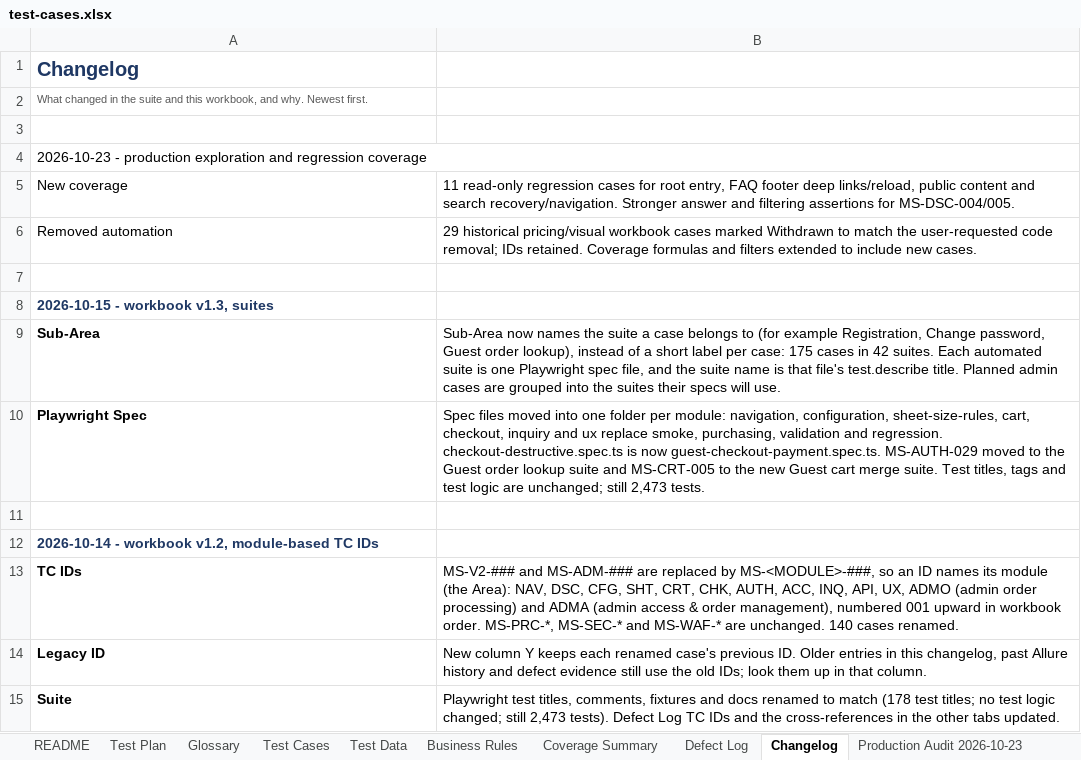
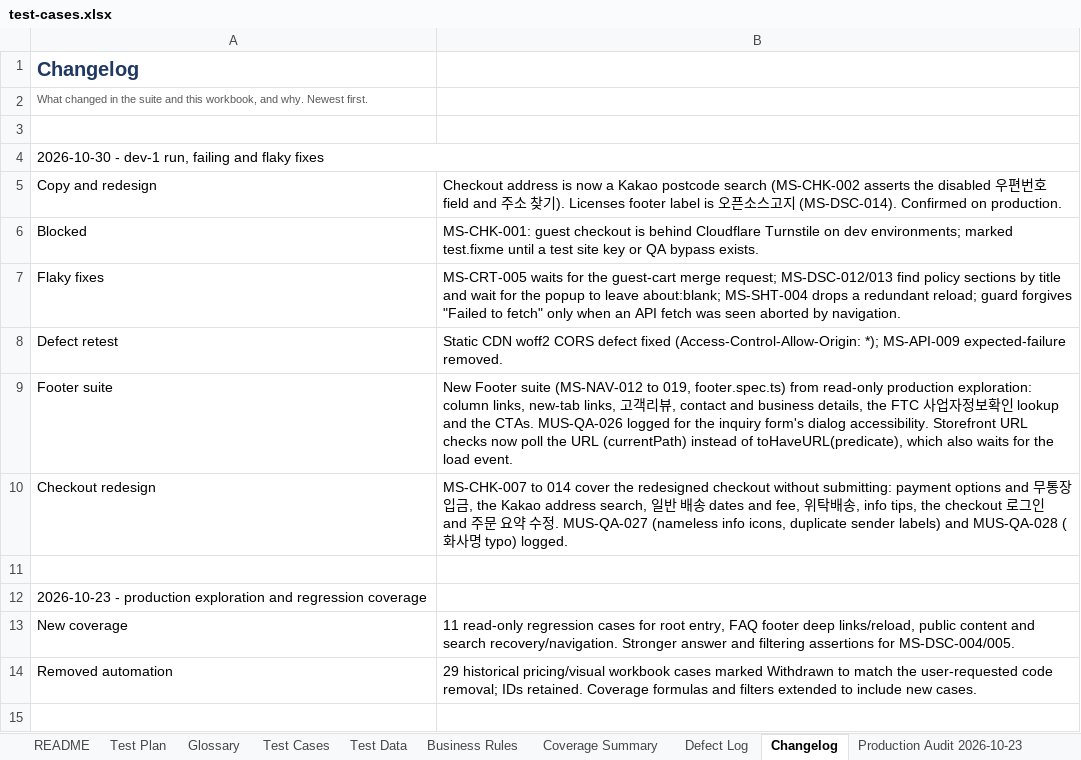
Before and after one commit to romemadeloo/musticker-e2e, an Excel workbook: docs/test-cases.xlsx, sheet Changelog, drawn as a sheet; only a part is shown; the shorter side is filled out with more unchanged rows; values as stored, in another font and other column widths than the file's, no borders; removed rows and columns are numbered as before the commit, all else as after; the diff names each change by its address in the sheet, - before the commit and + after, or states it on an @@ line.

Commit message:
checkout update

```diff
--- a/docs/test-cases.xlsx (sheet Changelog)
+++ b/docs/test-cases.xlsx (sheet Changelog)
+row 4: 2026-10-30 - dev-1 run, failing and flaky fixes
+row 5: Copy and redesign | Checkout address is now a Kakao postcode search (MS-CHK-002 asserts the disabled 우편번호 field and 주소 찾기). Licenses footer label is 오픈소스고지 (MS-DSC-014). Confirmed on production.
+row 6: Blocked | MS-CHK-001: guest checkout is behind Cloudflare Turnstile on dev environments; marked test.fixme until a test site key or QA bypass exists.
+row 7: Flaky fixes | MS-CRT-005 waits for the guest-cart merge request; MS-DSC-012/013 find policy sections by title and wait for the popup to leave about:blank; MS-SHT-004 drops a redundant reload; guard forgives "Failed to fetch" only when an API fetch was seen aborted by navigation.
+row 8: Defect retest | Static CDN woff2 CORS defect fixed (Access-Control-Allow-Origin: *); MS-API-009 expected-failure removed.
+row 9: Footer suite | New Footer suite (MS-NAV-012 to 019, footer.spec.ts) from read-only production exploration: column links, new-tab links, 고객리뷰, contact and business details, the FTC 사업자정보확인 lookup and the CTAs. MUS-QA-026 logged for the inquiry form's dialog accessibility. Storefront URL checks now poll the URL (currentPath) instead of toHaveURL(predicate), which also waits for the load event.
+row 10: Checkout redesign | MS-CHK-007 to 014 cover the redesigned checkout without submitting: payment options and 무통장 입금, the Kakao address search, 일반 배송 dates and fee, 위탁배송, info tips, the checkout 로그인 and 주문 요약 수정. MUS-QA-027 (nameless info icons, duplicate sender labels) and MUS-QA-028 (화사명 typo) logged.
+row 11: (empty)
-A4:B4 merged
```
Also changed, not shown: sheet Test Cases, sheet Coverage Summary, sheet Defect Log, 18 other files.
